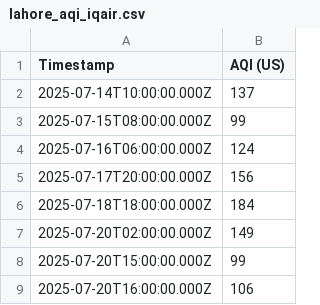
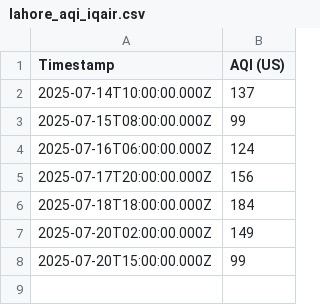
Before and after one commit to SadiaFatima-DS/aqi-prediction-system, a CSV file: lahore_aqi_iqair.csv, drawn as a sheet.

Commit message:
BUGFIX IN YAML TO UPLOAD TO DATA.

```diff
--- a/lahore_aqi_iqair.csv
+++ b/lahore_aqi_iqair.csv
@@ -8,2 +8 @@ Timestamp,AQI (US)
 2025-07-20T15:00:00.000Z,99
-2025-07-20T16:00:00.000Z,106
```
Also changed, not shown: 1 other file.
